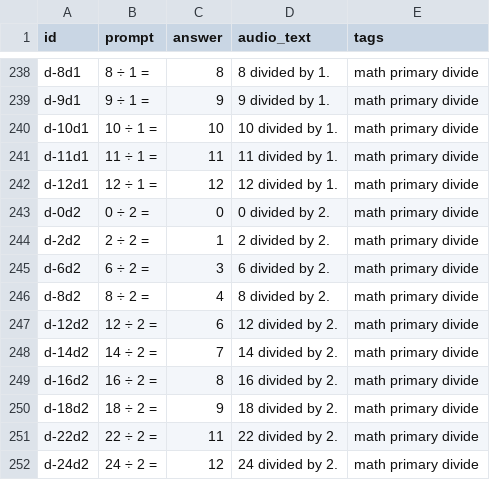
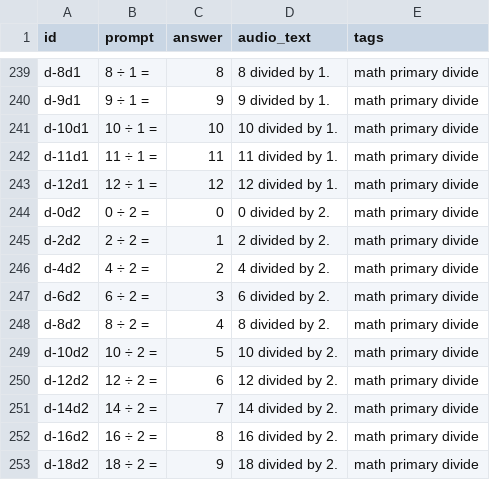
Before and after one commit to CodyTVWeber/tech-learning, a CSV file: homeschool/decks/math-src/math-primary.csv, drawn as a sheet; only a part is shown, gaps mark what is left out; the shorter side is filled out with more unchanged rows; the diff covers the shown part only.

```diff
--- a/homeschool/decks/math-src/math-primary.csv
+++ b/homeschool/decks/math-src/math-primary.csv
@@ -244,4 +245,6 @@ d-0d2,0 ÷ 2 =,0,0 divided by 2.,math primary divide
 d-2d2,2 ÷ 2 =,1,2 divided by 2.,math primary divide
+d-4d2,4 ÷ 2 =,2,4 divided by 2.,math primary divide
 d-6d2,6 ÷ 2 =,3,6 divided by 2.,math primary divide
 d-8d2,8 ÷ 2 =,4,8 divided by 2.,math primary divide
+d-10d2,10 ÷ 2 =,5,10 divided by 2.,math primary divide
 d-12d2,12 ÷ 2 =,6,12 divided by 2.,math primary divide
```
Also changed, not shown: 5 added rows and 25 edited cells elsewhere in this file, homeschool/decks/math-src/math-early.csv, homeschool/decks/math-src/math-preschool.csv, 21 other files.
